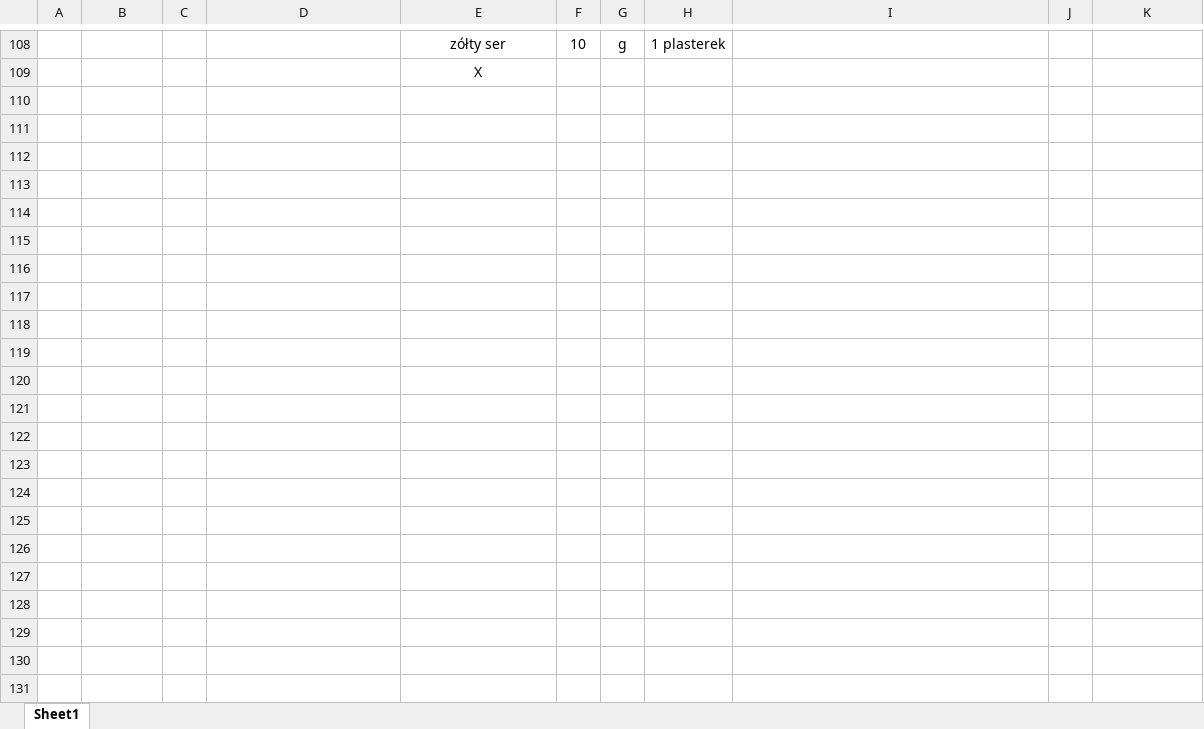
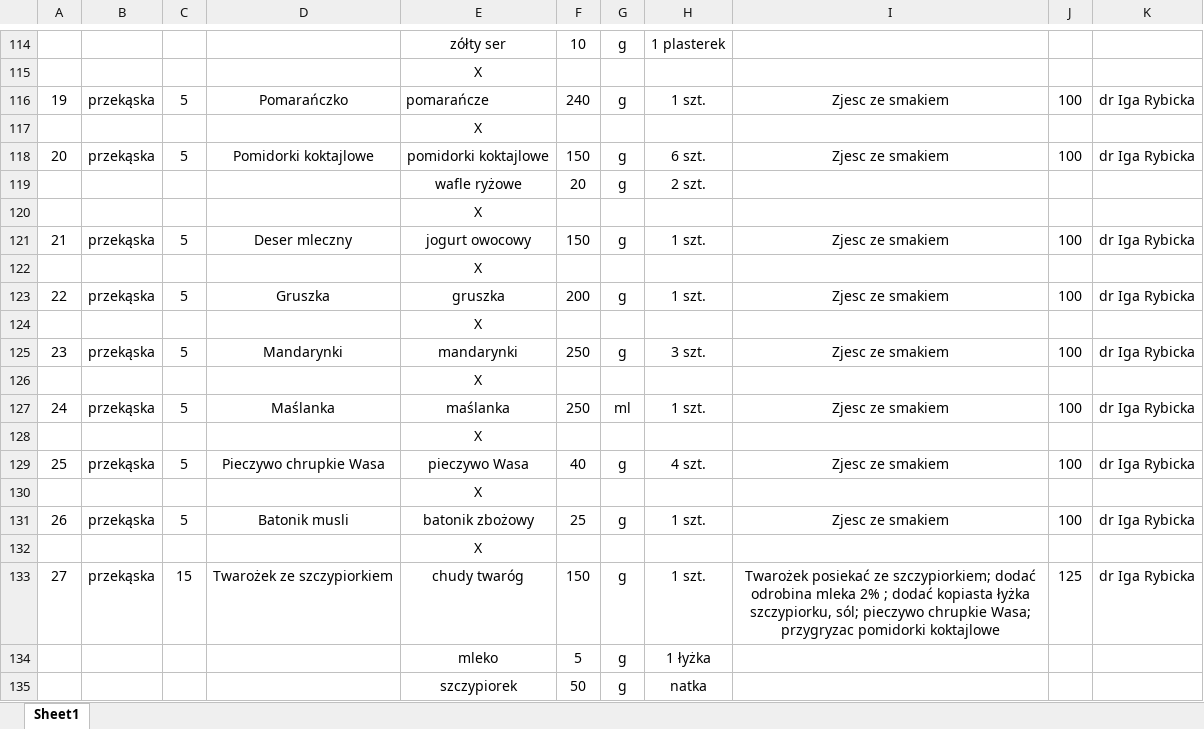
Before and after one commit to EatMeAll/EatMeAll, an Excel workbook: BackEnd/ExcelReader/src/main/resources/data/jadlospis2.xlsx, sheet Sheet1, drawn as a sheet; only a part is shown, gaps mark what is left out; values as stored, in another font and other column widths than the file's, no borders; the diff covers the shown part only; the diff names each change by its address in the sheet, - before the commit and + after, or states it on an @@ line.

```diff
--- a/BackEnd/ExcelReader/src/main/resources/data/jadlospis2.xlsx (sheet Sheet1)
+++ b/BackEnd/ExcelReader/src/main/resources/data/jadlospis2.xlsx (sheet Sheet1)
+row 116: 19 | przekąska | 5 | Pomarańczko | pomarańcze | 240 | g | 1 szt. | Zjesc ze smakiem | 100 | dr Iga Rybicka
+row 117:  |  |  |  | X
+row 118: 20 | przekąska | 5 | Pomidorki koktajlowe | pomidorki koktajlowe | 150 | g | 6 szt. | Zjesc ze smakiem | 100 | dr Iga Rybicka
+row 119:  |  |  |  | wafle ryżowe | 20 | g | 2 szt.
+row 120:  |  |  |  | X
+row 121: 21 | przekąska | 5 | Deser mleczny | jogurt owocowy | 150 | g | 1 szt. | Zjesc ze smakiem | 100 | dr Iga Rybicka
+row 122:  |  |  |  | X
+row 123: 22 | przekąska | 5 | Gruszka | gruszka | 200 | g | 1 szt. | Zjesc ze smakiem | 100 | dr Iga Rybicka
+row 124:  |  |  |  | X
+row 125: 23 | przekąska | 5 | Mandarynki | mandarynki | 250 | g | 3 szt. | Zjesc ze smakiem | 100 | dr Iga Rybicka
+row 126:  |  |  |  | X
+row 127: 24 | przekąska | 5 | Maślanka | maślanka | 250 | ml | 1 szt. | Zjesc ze smakiem | 100 | dr Iga Rybicka
+row 128:  |  |  |  | X
+row 129: 25 | przekąska | 5 | Pieczywo chrupkie Wasa | pieczywo Wasa | 40 | g | 4 szt. | Zjesc ze smakiem | 100 | dr Iga Rybicka
+row 130:  |  |  |  | X
+row 131: 26 | przekąska | 5 | Batonik musli | batonik zbożowy | 25 | g | 1 szt. | Zjesc ze smakiem | 100 | dr Iga Rybicka
+row 132:  |  |  |  | X
+row 133: 27 | przekąska | 15 | Twarożek ze szczypiorkiem | chudy twaróg | 150 | g | 1 szt. | Twarożek posiekać ze szczypiorkiem; dodać odrobina mleka 2% ; dodać kopiasta łyżka szczypiorku, sól; pieczywo chrupkie Wasa; przygryzac pomidorki koktajlowe | 125 | dr Iga Rybicka
+row 134:  |  |  |  | mleko | 5 | g | 1 łyżka
+row 135:  |  |  |  | szczypiorek | 50 | g | natka
```
Also changed, not shown: 55 added rows, 4 removed rows and 2 edited cells elsewhere in this sheet, 3 other files.
